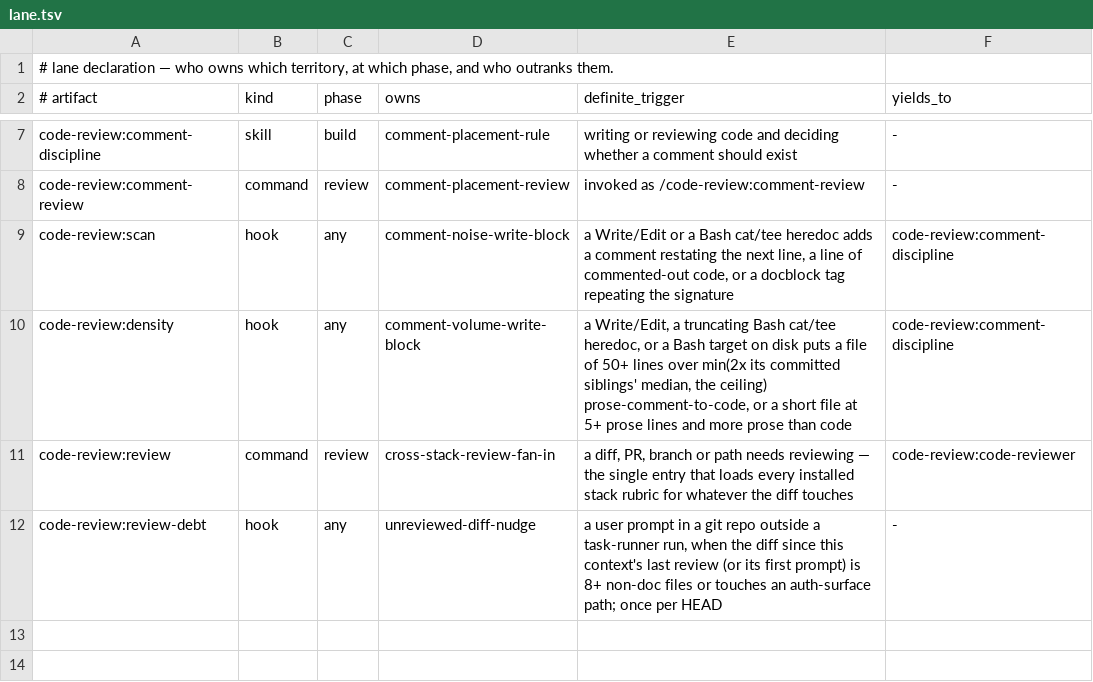
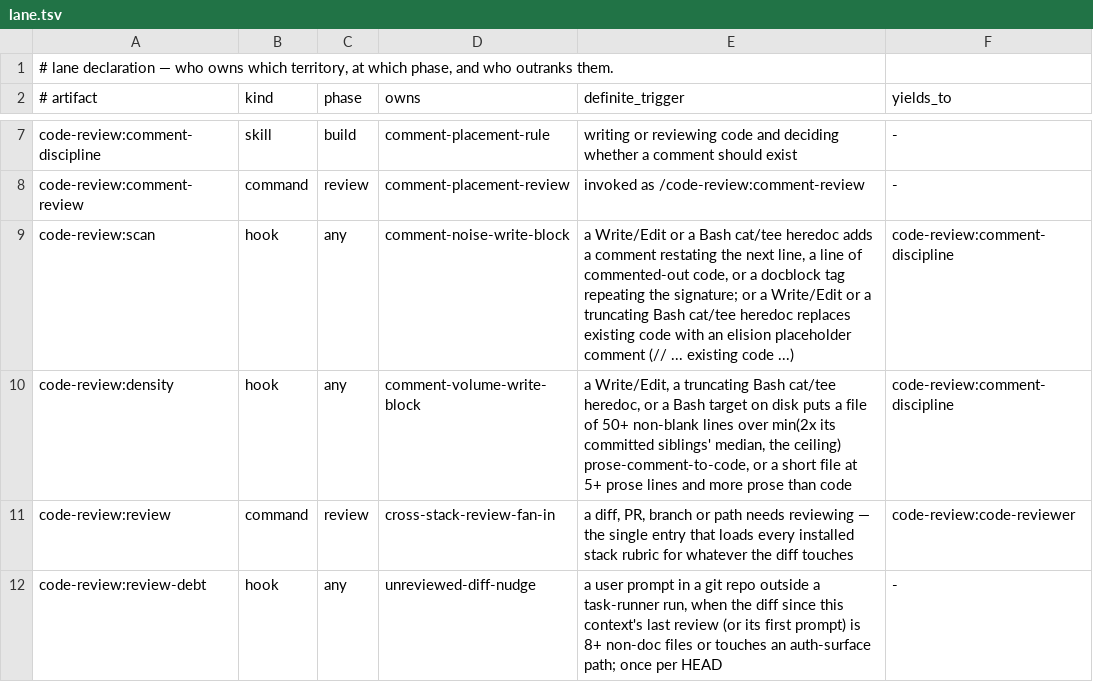
Before and after one commit to galaykos/cc-marketplace, a TSV file: plugins/code-review/lane.tsv, drawn as a sheet; only a part is shown, gaps mark what is left out.

```diff
--- a/plugins/code-review/lane.tsv
+++ b/plugins/code-review/lane.tsv
@@ -8,4 +8,4 @@ code-review:comment-discipline	skill	build	comment-placement-rule	writing or rev
 code-review:comment-review	command	review	comment-placement-review	invoked as /code-review:comment-review	-
-code-review:scan	hook	any	comment-noise-write-block	a Write/Edit or a Bash cat/tee heredoc adds a comment restating the next line, a line of commented-out code, or a docblock tag repeating the signature	code-review:comment-discipline
-code-review:density	hook	any	comment-volume-write-block	a Write/Edit, a truncating Bash cat/tee heredoc, or a Bash target on disk puts a file of 50+ lines over min(2x its committed siblings' median, the ceiling) prose-comment-to-code, or a short file at 5+ prose lines and more prose than code	code-review:comment-discipline
+code-review:scan	hook	any	comment-noise-write-block	a Write/Edit or a Bash cat/tee heredoc adds a comment restating the next line, a line of commented-out code, or a docblock tag repeating the signature; or a Write/Edit or a truncating Bash cat/tee heredoc replaces existing code with an elision placeholder comment (// ... existing code ...)	code-review:comment-discipline
+code-review:density	hook	any	comment-volume-write-block	a Write/Edit, a truncating Bash cat/tee heredoc, or a Bash target on disk puts a file of 50+ non-blank lines over min(2x its committed siblings' median, the ceiling) prose-comment-to-code, or a short file at 5+ prose lines and more prose than code	code-review:comment-discipline
 code-review:review	command	review	cross-stack-review-fan-in	a diff, PR, branch or path needs reviewing — the single entry that loads every installed stack rubric for whatever the diff touches	code-review:code-reviewer
```
Also changed, not shown: plugins/skill-router/rules.tsv, 57 other files.
